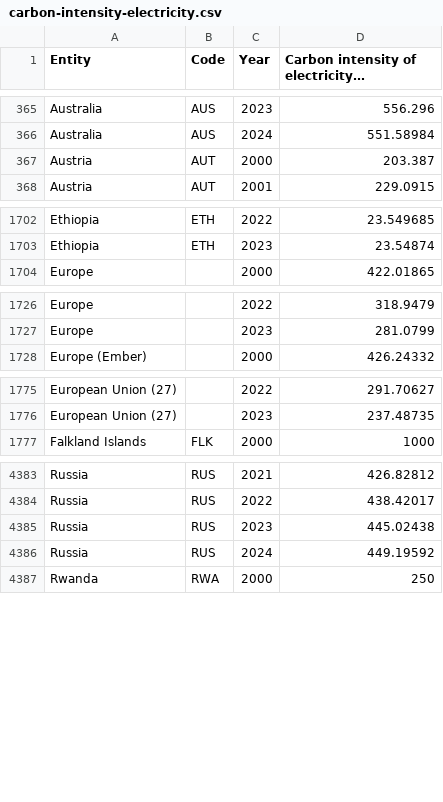
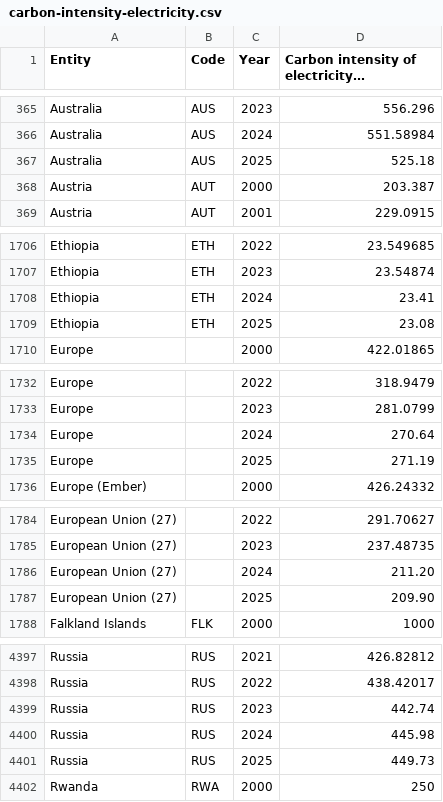
Before and after one commit to arneHildrum/ACT-master, a CSV file: models/carbon_intensity/ember/carbon-intensity-electricity.csv, drawn as a sheet; only a part is shown, gaps mark what is left out; long unchanged cells end in …; the diff covers the shown part only.

Commit message:
add: added 2025 data for relevant countries

```diff
--- a/models/carbon_intensity/ember/carbon-intensity-electricity.csv
+++ b/models/carbon_intensity/ember/carbon-intensity-electricity.csv
@@ -366,2 +366,3 @@ Australia,AUS,2023,556.296
 Australia,AUS,2024,551.58984
+Australia,AUS,2025,525.18
 Austria,AUT,2000,203.387
@@ -1703,2 +1707,4 @@ Ethiopia,ETH,2022,23.549685
 Ethiopia,ETH,2023,23.54874
+Ethiopia,ETH,2024,23.41
+Ethiopia,ETH,2025,23.08
 Europe,,2000,422.01865
@@ -1727,2 +1733,4 @@ Europe,,2022,318.9479
 Europe,,2023,281.0799
+Europe,,2024,270.64
+Europe,,2025,271.19
 Europe (Ember),,2000,426.24332
@@ -1776,2 +1785,4 @@ European Union (27),,2022,291.70627
 European Union (27),,2023,237.48735
+European Union (27),,2024,211.20
+European Union (27),,2025,209.90
 Falkland Islands,FLK,2000,1000
@@ -4384,4 +4398,5 @@ Russia,RUS,2021,426.82812
 Russia,RUS,2022,438.42017
-Russia,RUS,2023,445.02438
-Russia,RUS,2024,449.19592
+Russia,RUS,2023,442.74
+Russia,RUS,2024,445.98
+Russia,RUS,2025,449.73
 Rwanda,RWA,2000,250
```
Also changed, not shown: 8 added rows elsewhere in this file.
